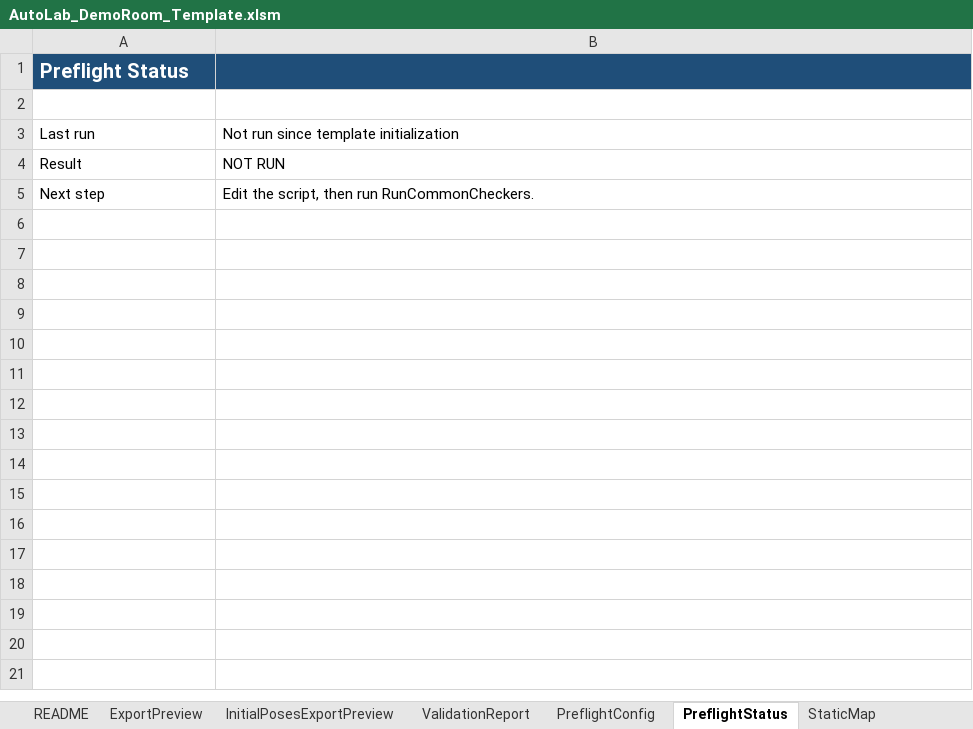
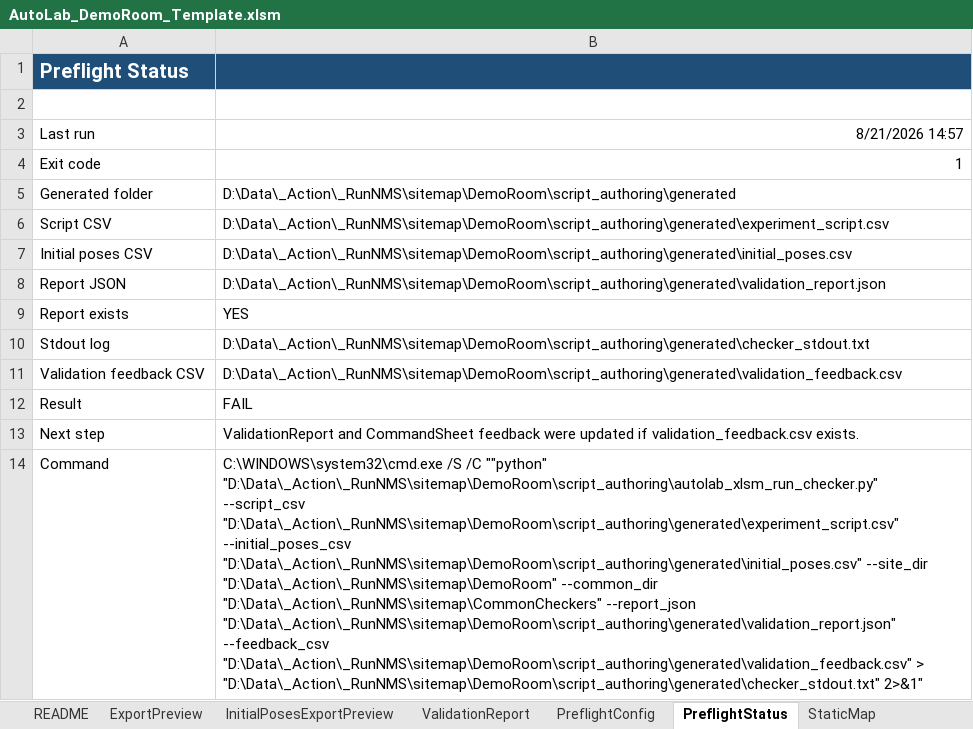
Before and after one commit to jtchen9/RunNMS, an Excel workbook: sitemap/DemoRoom/script_authoring/AutoLab_DemoRoom_Template.xlsm, sheet PreflightStatus, drawn as a sheet; values as stored, in another font and other column widths than the file's, no borders; addresses are those after the commit; the diff names each change by its address in the sheet, - before the commit and + after, or states it on an @@ line.

```diff
--- a/sitemap/DemoRoom/script_authoring/AutoLab_DemoRoom_Template.xlsm (sheet PreflightStatus)
+++ b/sitemap/DemoRoom/script_authoring/AutoLab_DemoRoom_Template.xlsm (sheet PreflightStatus)
-B3: Not run since template initialization
+B3: 8/21/2026 14:57
+row 4: Exit code | 1
+row 5: Generated folder | D:\Data\_Action\_RunNMS\sitemap\DemoRoom\script_authoring\generated
+row 6: Script CSV | D:\Data\_Action\_RunNMS\sitemap\DemoRoom\script_authoring\generated\experiment_script.csv
+row 7: Initial poses CSV | D:\Data\_Action\_RunNMS\sitemap\DemoRoom\script_authoring\generated\initial_poses.csv
+row 8: Report JSON | D:\Data\_Action\_RunNMS\sitemap\DemoRoom\script_authoring\generated\validation_report.json
+row 9: Report exists | YES
+row 10: Stdout log | D:\Data\_Action\_RunNMS\sitemap\DemoRoom\script_authoring\generated\checker_stdout.txt
+row 11: Validation feedback CSV | D:\Data\_Action\_RunNMS\sitemap\DemoRoom\script_authoring\generated\validation_feedback.csv
-B12: NOT RUN
+B12: FAIL
-B13: Edit the script, then run RunCommonCheckers.
+B13: ValidationReport and CommandSheet feedback were updated if validation_feedback.csv exists.
+row 14: Command | C:\WINDOWS\system32\cmd.exe /S /C ""python" "D:\Data\_Action\_RunNMS\sitemap\DemoRoom\script_authoring\autolab_xlsm_run_checker.py" --script_csv "D:\Data\_Action\_RunNMS\sitemap\DemoRoom\script_authoring\generated\experiment_script.csv" --initial_poses_csv "D:\Data\_Action\_RunNMS\sitemap\DemoRoom\script_authoring\generated\initial_poses.csv" --site_dir "D:\Data\_Action\_RunNMS\sitemap\DemoRoom" --common_dir "D:\Data\_Action\_RunNMS\sitemap\CommonCheckers" --report_json "D:\Data\_Action\_RunNMS\sitemap\DemoRoom\script_authoring\generated\validation_report.json" --feedback_csv "D:\Data\_Action\_RunNMS\sitemap\DemoRoom\script_authoring\generated\validation_feedback.csv" > "D:\Data\_Action\_RunNMS\sitemap\DemoRoom\script_authoring\generated\checker_stdout.txt" 2>&1"
```
Also changed, not shown: sheet Map, sheet CommandSheet, sheet ExportPreview, sheet ValidationReport, sheet InitialPosesExportPreview, sheet InitialPoses, hidden cells, 1 other file.
